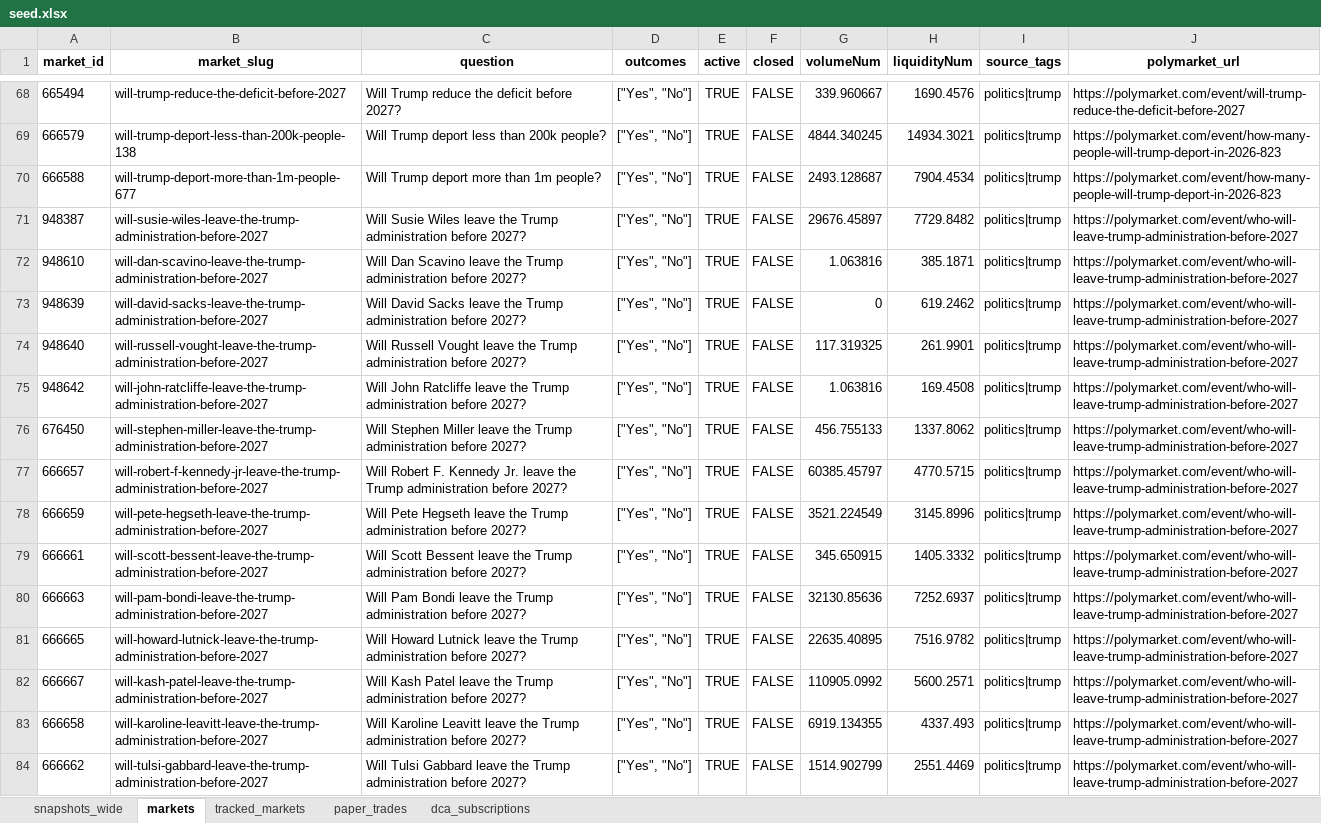
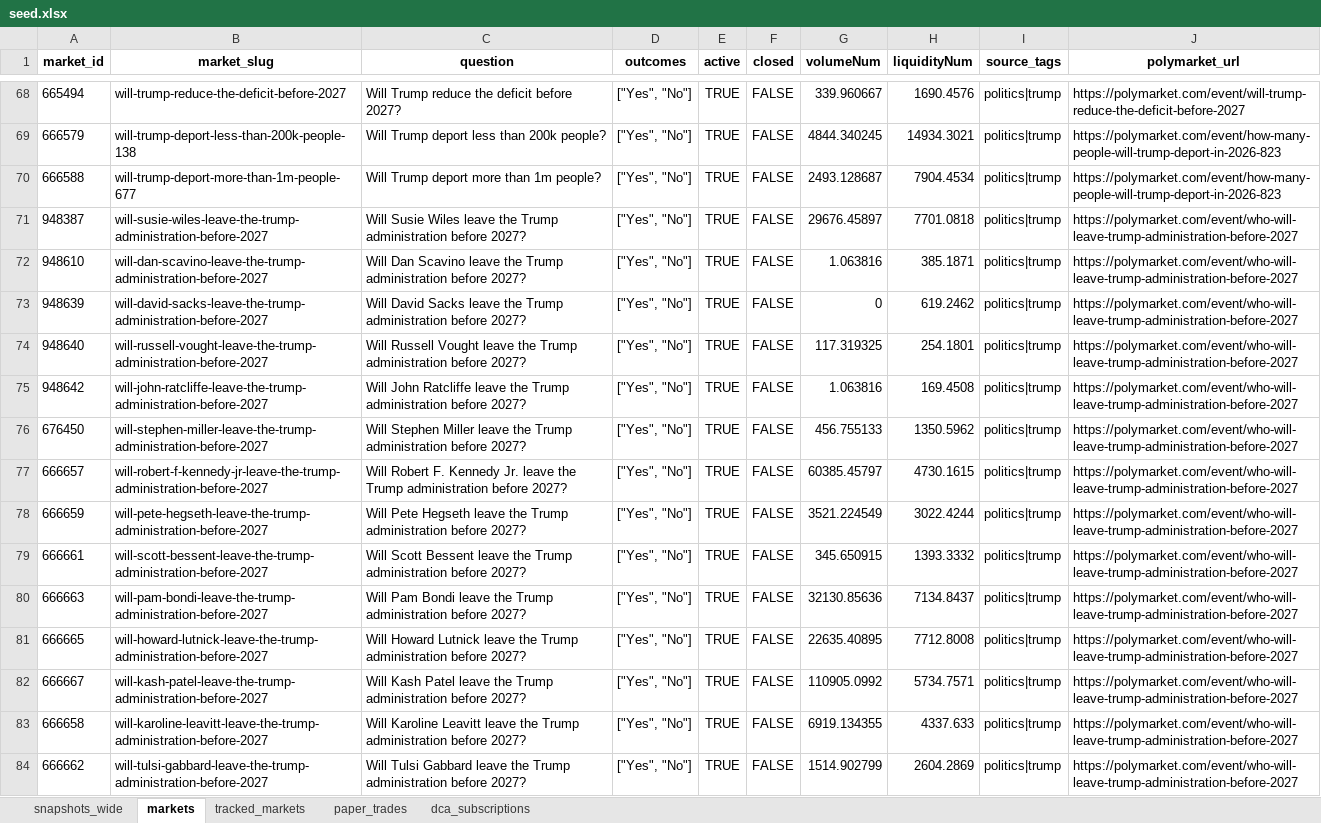
Before and after one commit to NoahJunge/polymarkettracker, an Excel workbook: backend/seed_data/seed.xlsx, sheet markets, drawn as a sheet; only a part is shown, gaps mark what is left out; values as stored, in another font and other column widths than the file's, no borders; the diff covers the shown part only; the diff names each change by its address in the sheet, - before the commit and + after, or states it on an @@ line.

```diff
--- a/backend/seed_data/seed.xlsx (sheet markets)
+++ b/backend/seed_data/seed.xlsx (sheet markets)
-H71 (liquidityNum): 7729.8482
+H71 (liquidityNum): 7701.0818
-H74 (liquidityNum): 261.9901
+H74 (liquidityNum): 254.1801
-H76 (liquidityNum): 1337.8062
+H76 (liquidityNum): 1350.5962
-H77 (liquidityNum): 4770.5715
+H77 (liquidityNum): 4730.1615
-H78 (liquidityNum): 3145.8996
+H78 (liquidityNum): 3022.4244
-H79 (liquidityNum): 1405.3332
+H79 (liquidityNum): 1393.3332
-H80 (liquidityNum): 7252.6937
+H80 (liquidityNum): 7134.8437
-H81 (liquidityNum): 7516.9782
+H81 (liquidityNum): 7712.8008
-H82 (liquidityNum): 5600.2571
+H82 (liquidityNum): 5734.7571
-H83 (liquidityNum): 4337.493
+H83 (liquidityNum): 4337.633
-H84 (liquidityNum): 2551.4469
+H84 (liquidityNum): 2604.2869
```
Also changed, not shown: 13 added rows, 13 removed rows, 12 moved rows and 76 edited cells elsewhere in this sheet, sheet snapshots_wide.
